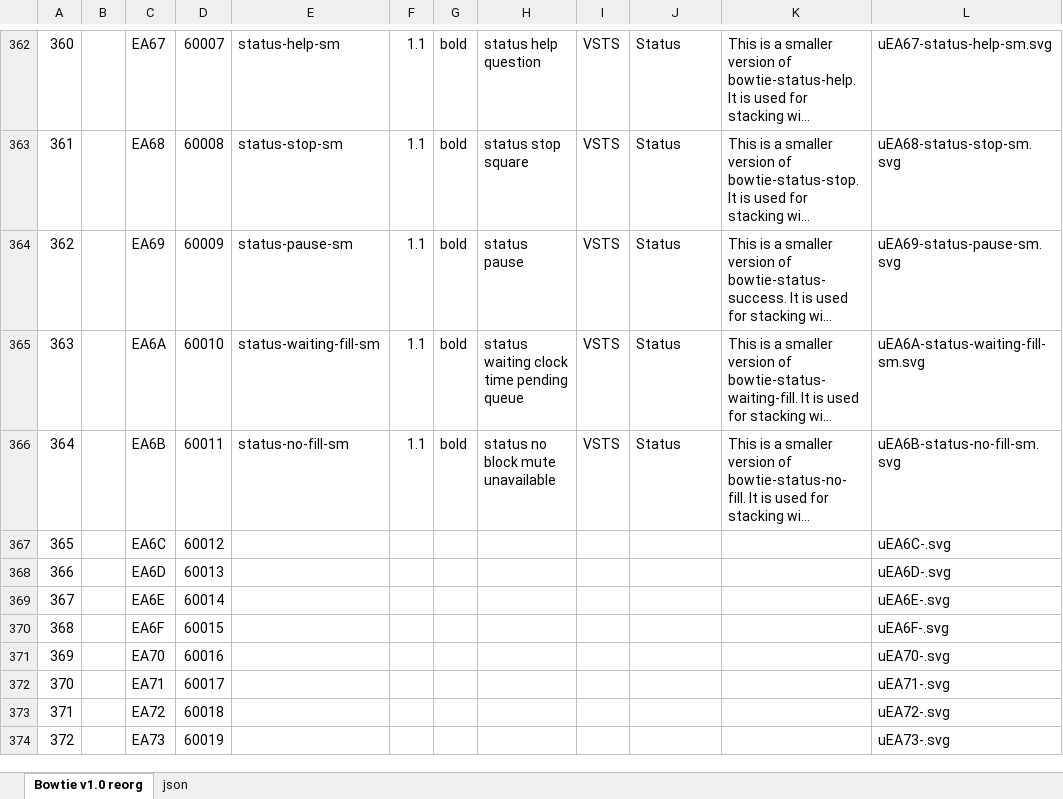
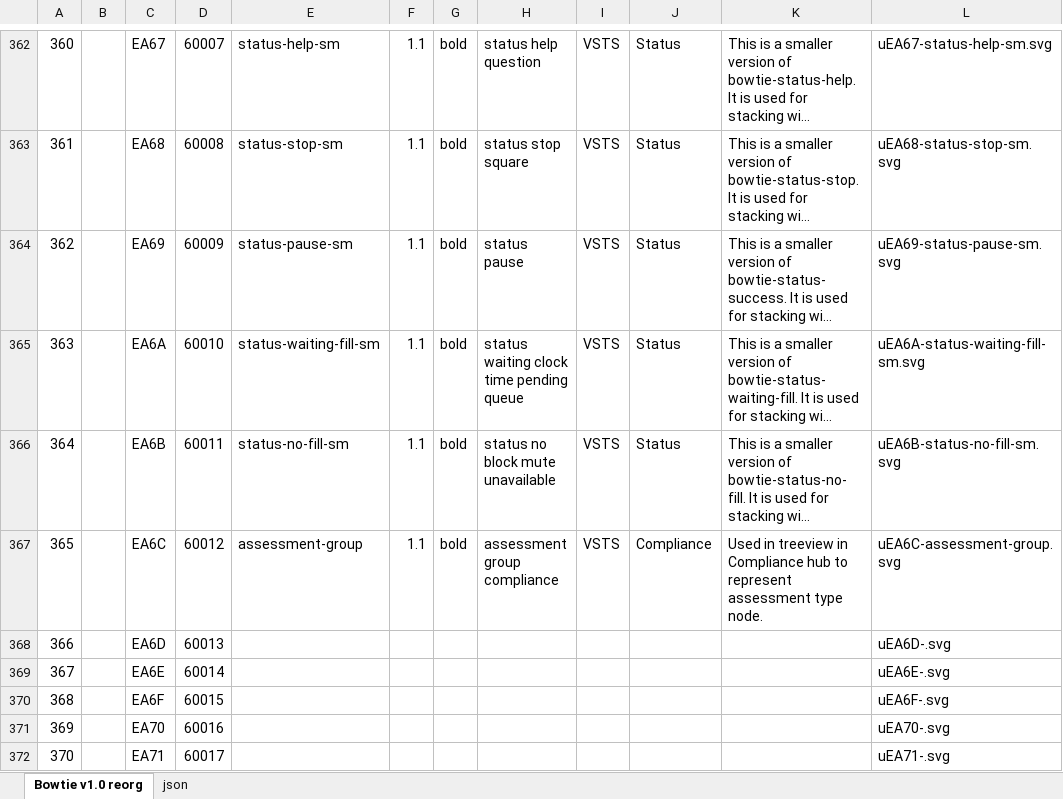
Before and after one commit to chryw/vsfi, an Excel workbook: source/bowtie.xlsx, sheet Bowtie v1.0 reorg, drawn as a sheet; only a part is shown, gaps mark what is left out; the shorter side is filled out with more unchanged rows; long unchanged cells end in …; values as stored, in another font and other column widths than the file's, no borders; charts and pictures not drawn; the diff names each change by its address in the sheet, - before the commit and + after, or states it on an @@ line.

Commit message:
added assessment group icon for compliance hub

```diff
--- a/source/bowtie.xlsx (sheet Bowtie v1.0 reorg)
+++ b/source/bowtie.xlsx (sheet Bowtie v1.0 reorg)
-E367: (empty)
+E367: assessment-group
-F367: (empty)
+F367: 1.1
-G367: (empty)
+G367: bold
-H367: (empty)
+H367: assessment group compliance
-I367: (empty)
+I367: VSTS
-J367: (empty)
+J367: Compliance
-K367: (empty)
+K367: Used in treeview in Compliance hub to represent assessment type node.
-L367: uEA6C-.svg
+L367: uEA6C-assessment-group.svg
```
Also changed, not shown: sheet json, charts or pictures, 8 other files.
